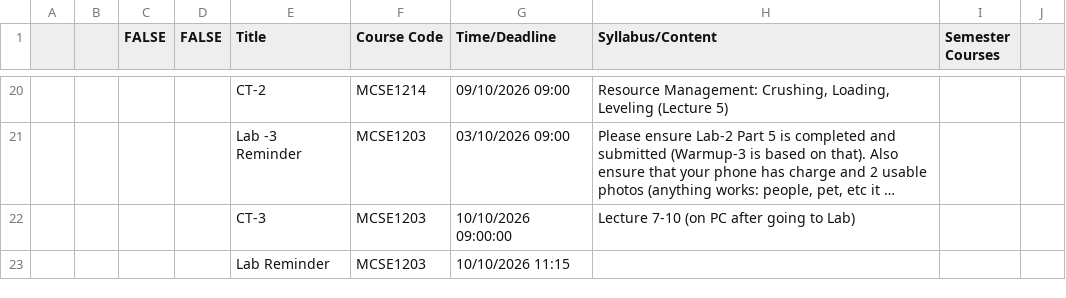
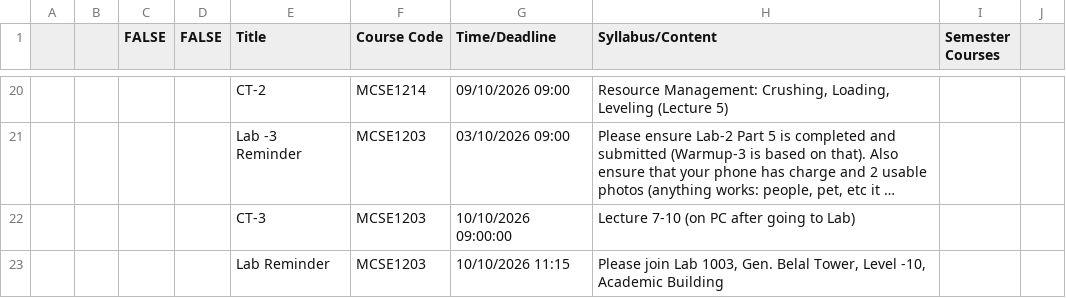
Before and after one commit to rabeyabinteali/MCSE2026, a CSV file: data/schedule.csv, drawn as a sheet; only a part is shown, gaps mark what is left out; long unchanged cells end in …; the diff names each change by its address in the sheet, - before the commit and + after, or states it on an @@ line.

Commit message:
chore: sync schedule 2026-10-03 05:12 UTC

```diff
--- a/data/schedule.csv
+++ b/data/schedule.csv
-H23 (Syllabus/Content): (empty)
+H23 (Syllabus/Content): Please join Lab 1003, Gen. Belal Tower, Level -10, Academic Building
```
